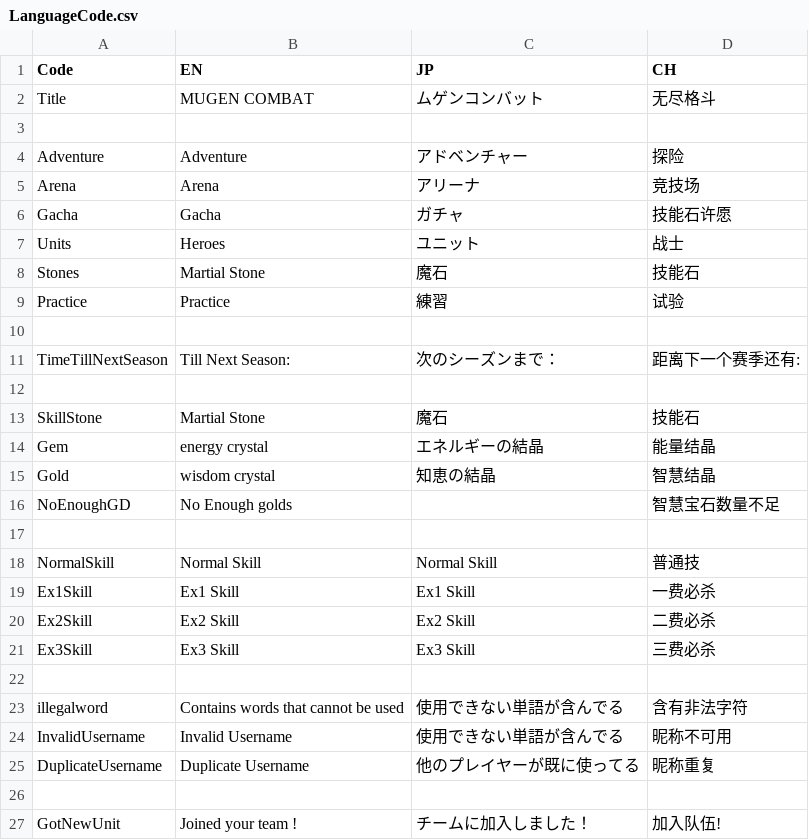
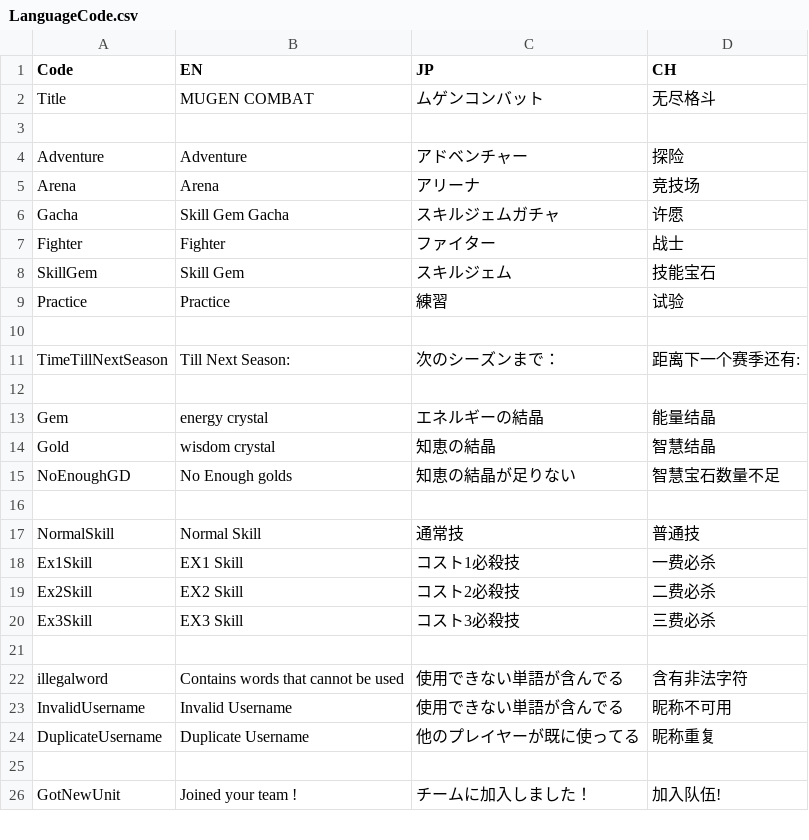
Before and after one commit to bodacheng/MComat, a CSV file: Assets/ExternalAssets/Config/LanguageCode.csv, drawn as a sheet; only a part is shown; the diff covers the shown part only.

```diff
--- a/Assets/ExternalAssets/Config/LanguageCode.csv
+++ b/Assets/ExternalAssets/Config/LanguageCode.csv
@@ -5,5 +5,5 @@ Adventure,Adventure,アドベンチャー,探险
 Arena,Arena,アリーナ,竞技场
-Gacha,Gacha,ガチャ,技能石许愿
-Units,Heroes,ユニット,战士
-Stones,Martial Stone,魔石,技能石
+Gacha,Skill Gem Gacha,スキルジェムガチャ,许愿
+Fighter,Fighter,ファイター,战士
+SkillGem,Skill Gem,スキルジェム,技能宝石
 Practice,Practice,練習,试验
@@ -12,11 +12,10 @@ TimeTillNextSeason,Till Next Season:,次のシーズンまで：,距离下一个
 ,,,
-SkillStone,Martial Stone,魔石,技能石
 Gem,energy crystal,エネルギーの結晶,能量结晶
 Gold,wisdom crystal,知恵の結晶,智慧结晶
-NoEnoughGD,No Enough golds,,智慧宝石数量不足
+NoEnoughGD,No Enough golds,知恵の結晶が足りない,智慧宝石数量不足
 ,,,
-NormalSkill,Normal Skill,Normal Skill,普通技
-Ex1Skill,Ex1 Skill,Ex1 Skill,一费必杀
-Ex2Skill,Ex2 Skill,Ex2 Skill,二费必杀
-Ex3Skill,Ex3 Skill,Ex3 Skill,三费必杀
+NormalSkill,Normal Skill,通常技,普通技
+Ex1Skill,EX1 Skill,コスト1必殺技,一费必杀
+Ex2Skill,EX2 Skill,コスト2必殺技,二费必杀
+Ex3Skill,EX3 Skill,コスト3必殺技,三费必杀
 ,,,
```
Also changed, not shown: 67 edited cells elsewhere in this file, 2 other files.
